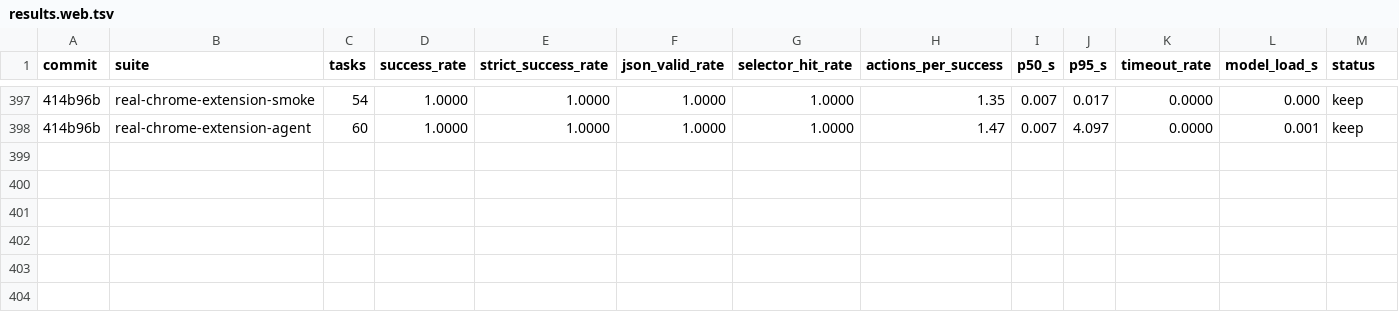
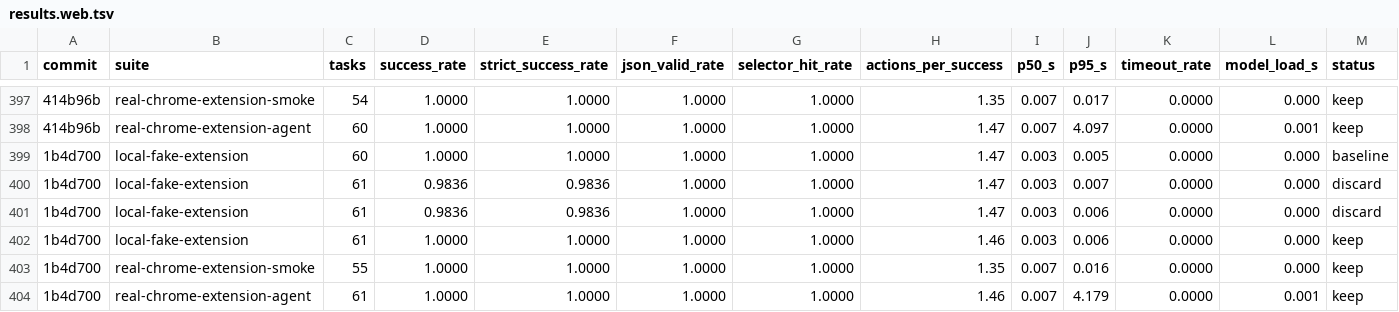
Before and after one commit to killerapp/gemma-gem-extension, a TSV file: results.web.tsv, drawn as a sheet; only a part is shown, gaps mark what is left out; rows hold the shown columns only; the diff names each change by its address in the sheet, - before the commit and + after, or states it on an @@ line.

```diff
--- a/results.web.tsv
+++ b/results.web.tsv
+row 399: 1b4d700 | local-fake-extension | 60 | 1.0000 | 1.0000 | 1.0000 | 1.0000 | 1.47 | 0.003 | 0.005 | 0.0000 | 0.000 | baseline
+row 400: 1b4d700 | local-fake-extension | 61 | 0.9836 | 0.9836 | 1.0000 | 1.0000 | 1.47 | 0.003 | 0.007 | 0.0000 | 0.000 | discard
+row 401: 1b4d700 | local-fake-extension | 61 | 0.9836 | 0.9836 | 1.0000 | 1.0000 | 1.47 | 0.003 | 0.006 | 0.0000 | 0.000 | discard
+row 402: 1b4d700 | local-fake-extension | 61 | 1.0000 | 1.0000 | 1.0000 | 1.0000 | 1.46 | 0.003 | 0.006 | 0.0000 | 0.000 | keep
+row 403: 1b4d700 | real-chrome-extension-smoke | 55 | 1.0000 | 1.0000 | 1.0000 | 1.0000 | 1.35 | 0.007 | 0.016 | 0.0000 | 0.000 | keep
+row 404: 1b4d700 | real-chrome-extension-agent | 61 | 1.0000 | 1.0000 | 1.0000 | 1.0000 | 1.46 | 0.007 | 4.179 | 0.0000 | 0.001 | keep
```
Also changed, not shown: 10 other files.
